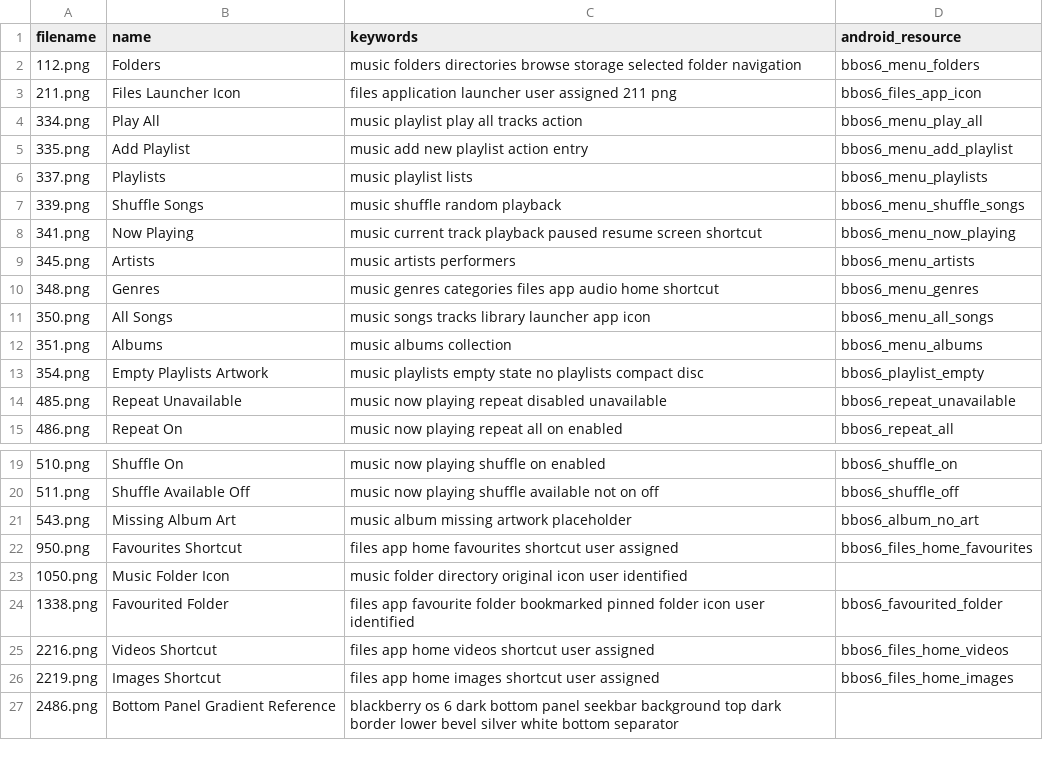
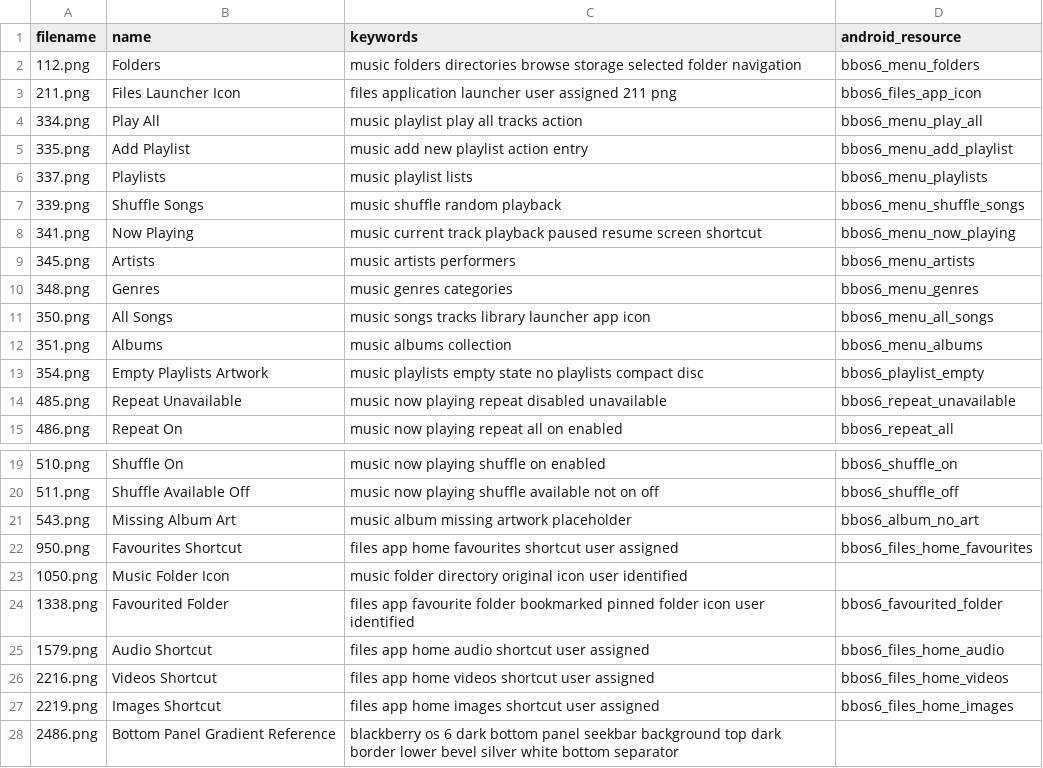
Before and after one commit to NeilRuffell/bbos6-suite, a CSV file: shared/icon-index.csv, drawn as a sheet; only a part is shown, gaps mark what is left out.

Commit message:
Map original 1579.png as Files home Audio icon

```diff
--- a/shared/icon-index.csv
+++ b/shared/icon-index.csv
@@ -9,3 +9,3 @@ filename,name,keywords,android_resource
 345.png,Artists,music artists performers,bbos6_menu_artists
-348.png,Genres,music genres categories files app audio home shortcut,bbos6_menu_genres
+348.png,Genres,music genres categories,bbos6_menu_genres
 350.png,All Songs,music songs tracks library launcher app icon,bbos6_menu_all_songs
@@ -24,2 +24,3 @@ filename,name,keywords,android_resource
 1338.png,Favourited Folder,files app favourite folder bookmarked pinned folder icon user identified,bbos6_favourited_folder
+1579.png,Audio Shortcut,files app home audio shortcut user assigned,bbos6_files_home_audio
 2216.png,Videos Shortcut,files app home videos shortcut user assigned,bbos6_files_home_videos
```
Also changed, not shown: 2 other files.
